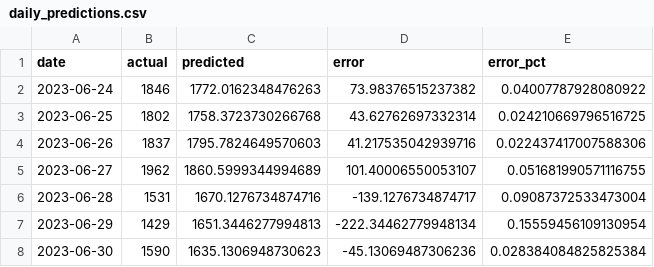
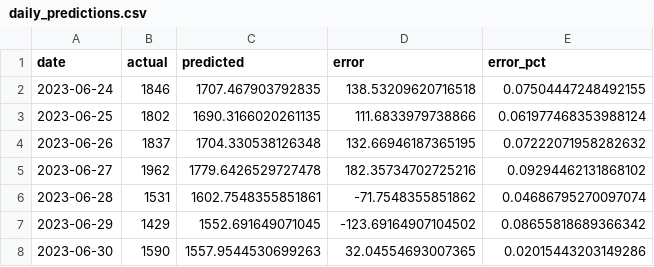
Before and after one commit to qzpthuhhu/coffee-shop-sales-forecast, a CSV file: models/daily_predictions.csv, drawn as a sheet.

```diff
--- a/models/daily_predictions.csv
+++ b/models/daily_predictions.csv
@@ -1,8 +1,8 @@
 date,actual,predicted,error,error_pct
-2023-06-24,1846,1772.0162348476263,73.98376515237382,0.04007787928080922
-2023-06-25,1802,1758.3723730266768,43.62762697332314,0.024210669796516725
-2023-06-26,1837,1795.7824649570603,41.217535042939716,0.022437417007588306
-2023-06-27,1962,1860.5999344994689,101.40006550053107,0.051681990571116755
-2023-06-28,1531,1670.1276734874716,-139.1276734874717,0.09087372533473004
-2023-06-29,1429,1651.3446277994813,-222.34462779948134,0.15559456109130954
-2023-06-30,1590,1635.1306948730623,-45.13069487306236,0.028384084825825384
+2023-06-24,1846,1707.467903792835,138.53209620716518,0.07504447248492155
+2023-06-25,1802,1690.3166020261135,111.6833979738866,0.061977468353988124
+2023-06-26,1837,1704.330538126348,132.66946187365195,0.07222071958282632
+2023-06-27,1962,1779.6426529727478,182.35734702725216,0.09294462131868102
+2023-06-28,1531,1602.7548355851861,-71.7548355851862,0.04686795270097074
+2023-06-29,1429,1552.691649071045,-123.69164907104502,0.08655818689366342
+2023-06-30,1590,1557.9544530699263,32.04554693007365,0.02015443203149286
```
Also changed, not shown: models/shap_importance.csv, 5 other files.
